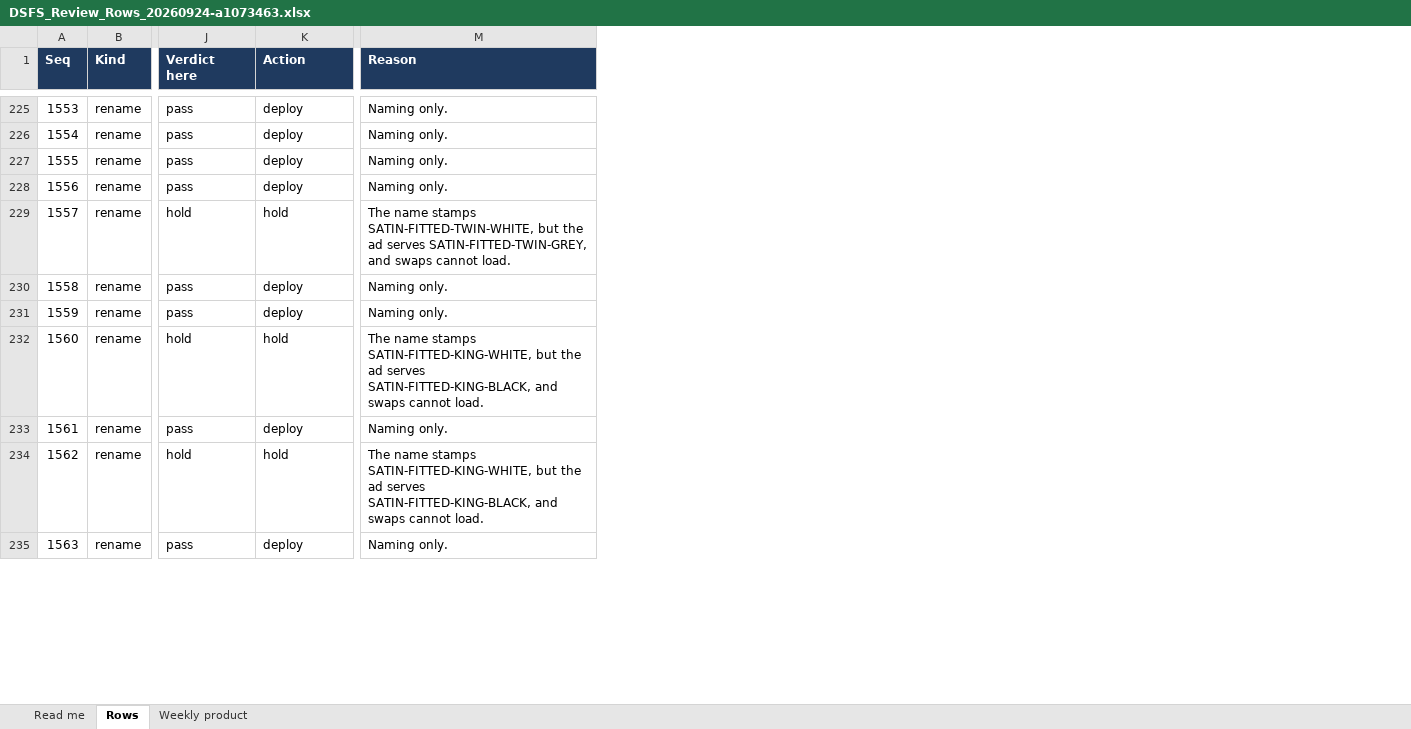
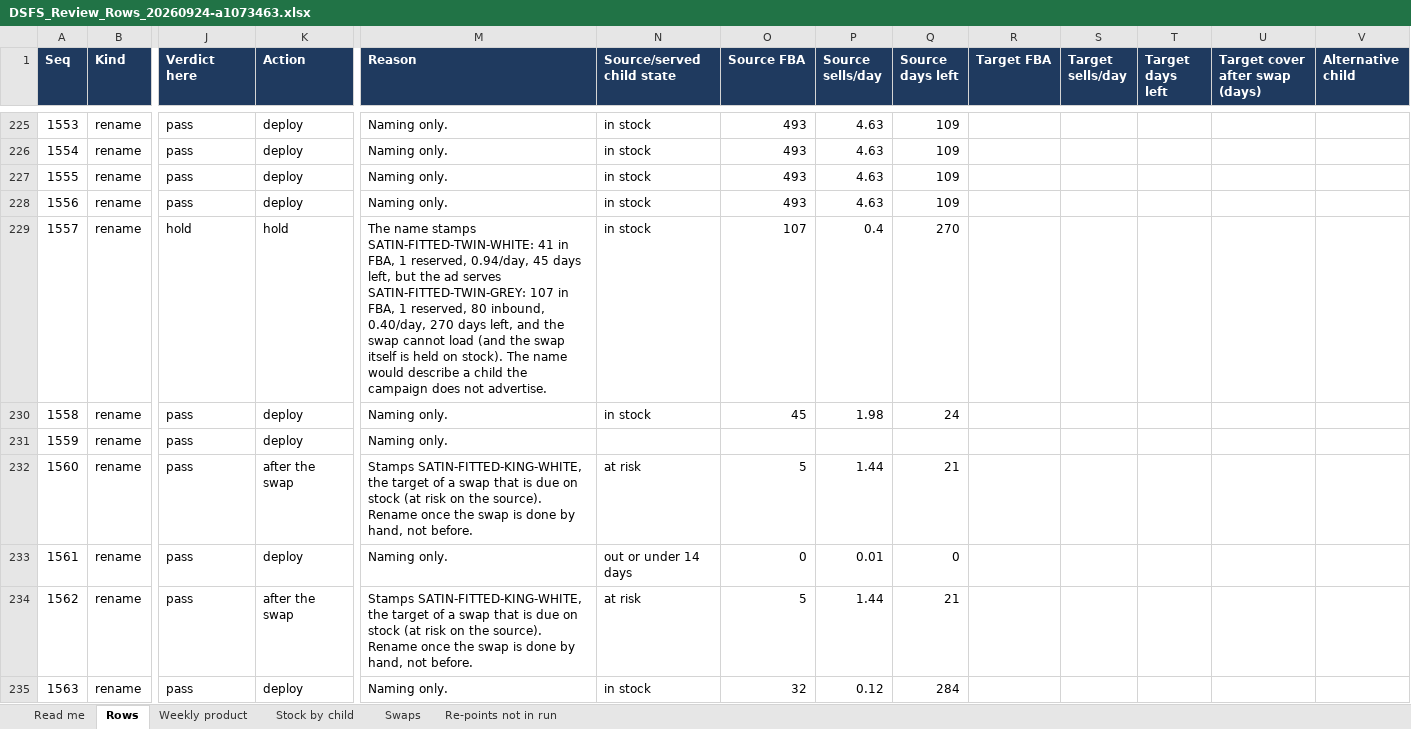
Before and after one commit to zarlish-web/PPC-Audit-, an Excel workbook: docs/reviews/DSFS_Review_Rows_20260924-a1073463.xlsx, sheet Rows, drawn as a sheet; only a part is shown, gaps mark what is left out; values as stored, in another font and other column widths than the file's, no borders; the diff covers the shown part only; the diff names each change by its address in the sheet, - before the commit and + after, or states it on an @@ line.

```diff
--- a/docs/reviews/DSFS_Review_Rows_20260924-a1073463.xlsx (sheet Rows)
+++ b/docs/reviews/DSFS_Review_Rows_20260924-a1073463.xlsx (sheet Rows)
+sheet tab: Stock by child
+sheet tab: Swaps
+sheet tab: Re-points not in run
+column N (Source/served child state), rows 225-235: in stock | in stock | in stock | in stock | in stock | in stock |  | at risk | out or under 14 days | at risk | in stock
+column O (Source FBA), rows 225-235: 493 | 493 | 493 | 493 | 107 | 45 |  | 5 | 0 | 5 | 32
+column P (Source sells/day), rows 225-235: 4.63 | 4.63 | 4.63 | 4.63 | 0.4 | 1.98 |  | 1.44 | 0.01 | 1.44 | 0.12
+column Q (Source days left), rows 225-235: 109 | 109 | 109 | 109 | 270 | 24 |  | 21 | 0 | 21 | 284
+column R (Target FBA), empty
+column S (Target sells/day), empty
+column T (Target days left), empty
+column U (Target cover after swap (days)), empty
+column V (Alternative child), empty
-M229 (Reason): …name stamps SATIN-FITTED-TWIN-WHITE, but the ad serves SATIN-FITTED-TWIN-GREY, and swaps cannot load.
+M229 (Reason): …name stamps SATIN-FITTED-TWIN-WHITE: 41 in FBA, 1 reserved, 0.94/day, 45 days left, but the ad serves SATIN-FITTED-TWIN-GREY: 107 in FBA, 1 reserved, 80 inbound, 0.40/day, 270 days left, and the swap cannot load (and the swap itself is held on stock). The name would describe a child the campaign does not advertise.
-J232 (Verdict here): hold
+J232 (Verdict here): pass
-K232 (Action): hold
+K232 (Action): after the swap
-M232 (Reason): The name stamps SATIN-FITTED-KING-WHITE, but the ad serves SATIN-FITTED-KING-BLACK, and swaps cannot load.
+M232 (Reason): Stamps SATIN-FITTED-KING-WHITE, the target of a swap that is due on stock (at risk on the source). Rename once the swap is done by hand, not before.
-J234 (Verdict here): hold
+J234 (Verdict here): pass
-K234 (Action): hold
+K234 (Action): after the swap
-M234 (Reason): The name stamps SATIN-FITTED-KING-WHITE, but the ad serves SATIN-FITTED-KING-BLACK, and swaps cannot load.
+M234 (Reason): Stamps SATIN-FITTED-KING-WHITE, the target of a swap that is due on stock (at risk on the source). Rename once the swap is done by hand, not before.
```
Also changed, not shown: 233 edited cells elsewhere in this sheet, sheet Read me, docs/reviews/DSS4_Review_Rows_20260924-d38957cf.xlsx, docs/reviews/SSS4_Review_Rows_20260924-9b6d678f.xlsx, 4 other files.
